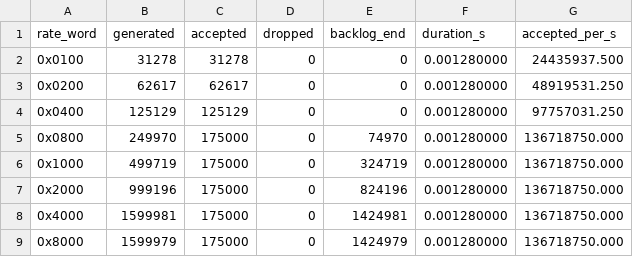
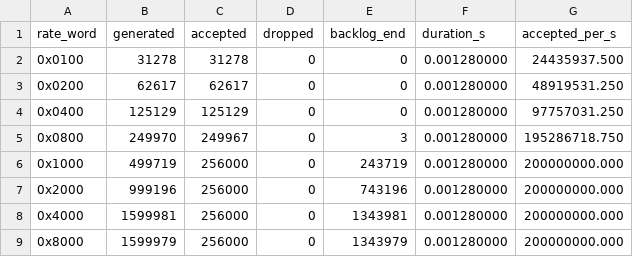
Before and after one commit to yifeng-ethz/ring-buffer_cam, a CSV file: quartus_system/board_test/phase4/artifacts/phase4_tlm_rate_sweep.csv, drawn as a sheet.

```diff
--- a/quartus_system/board_test/phase4/artifacts/phase4_tlm_rate_sweep.csv
+++ b/quartus_system/board_test/phase4/artifacts/phase4_tlm_rate_sweep.csv
@@ -4,6 +4,6 @@ rate_word,generated,accepted,dropped,backlog_end,duration_s,accepted_per_s
 0x0400,125129,125129,0,0,0.001280000,97757031.250
-0x0800,249970,175000,0,74970,0.001280000,136718750.000
-0x1000,499719,175000,0,324719,0.001280000,136718750.000
-0x2000,999196,175000,0,824196,0.001280000,136718750.000
-0x4000,1599981,175000,0,1424981,0.001280000,136718750.000
-0x8000,1599979,175000,0,1424979,0.001280000,136718750.000
+0x0800,249970,249967,0,3,0.001280000,195286718.750
+0x1000,499719,256000,0,243719,0.001280000,200000000.000
+0x2000,999196,256000,0,743196,0.001280000,200000000.000
+0x4000,1599981,256000,0,1343981,0.001280000,200000000.000
+0x8000,1599979,256000,0,1343979,0.001280000,200000000.000
```
Also changed, not shown: quartus_system/board_test/phase4/artifacts/phase4_board_rate_sweep.csv, quartus_system/board_test/phase4/artifacts/phase4_rate_sweep.csv, 27 other files.
